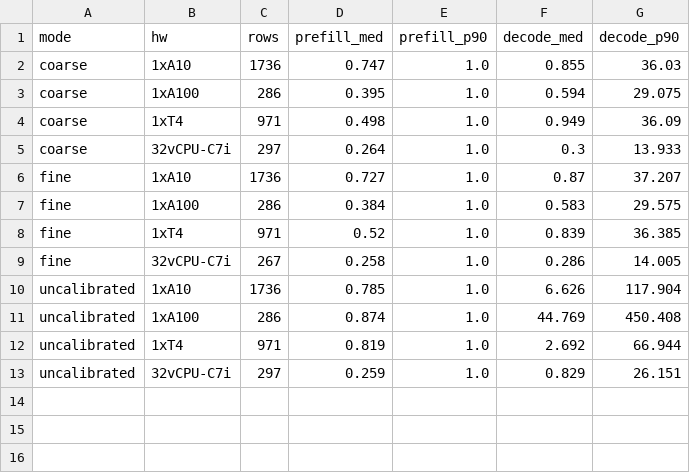
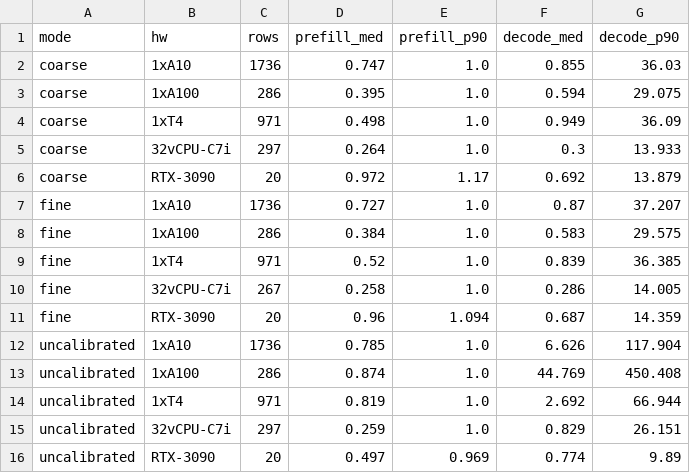
Before and after one commit to dedanimalfarm/llm-inference-emulator, a CSV file: results/error_summary_by_hw.csv, drawn as a sheet.

```diff
--- a/results/error_summary_by_hw.csv
+++ b/results/error_summary_by_hw.csv
@@ -5,2 +5,3 @@ coarse,1xT4,971,0.498,1.0,0.949,36.09
 coarse,32vCPU-C7i,297,0.264,1.0,0.3,13.933
+coarse,RTX-3090,20,0.972,1.17,0.692,13.879
 fine,1xA10,1736,0.727,1.0,0.87,37.207
@@ -9,2 +10,3 @@ fine,1xT4,971,0.52,1.0,0.839,36.385
 fine,32vCPU-C7i,267,0.258,1.0,0.286,14.005
+fine,RTX-3090,20,0.96,1.094,0.687,14.359
 uncalibrated,1xA10,1736,0.785,1.0,6.626,117.904
@@ -13 +15,2 @@ uncalibrated,1xT4,971,0.819,1.0,2.692,66.944
 uncalibrated,32vCPU-C7i,297,0.259,1.0,0.829,26.151
+uncalibrated,RTX-3090,20,0.497,0.969,0.774,9.89
```
Also changed, not shown: results/calibrated_coefficients.csv, results/calibrated_fine.csv, 11 other files.
